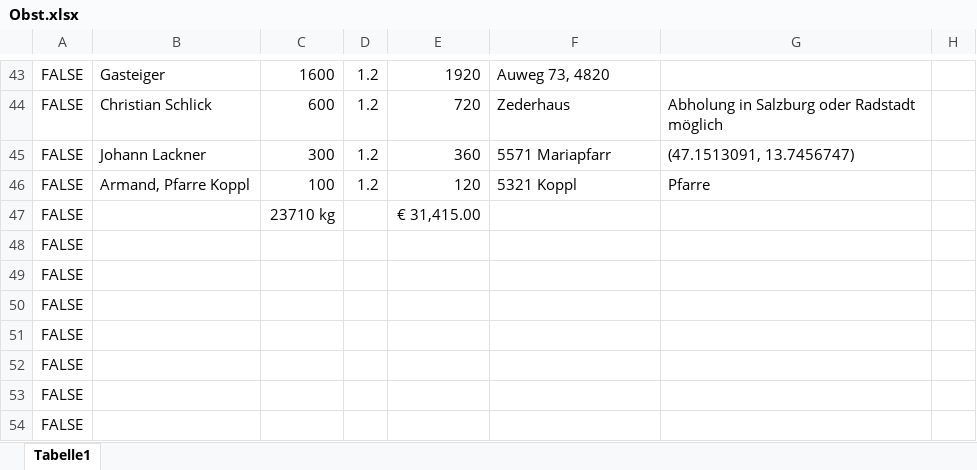
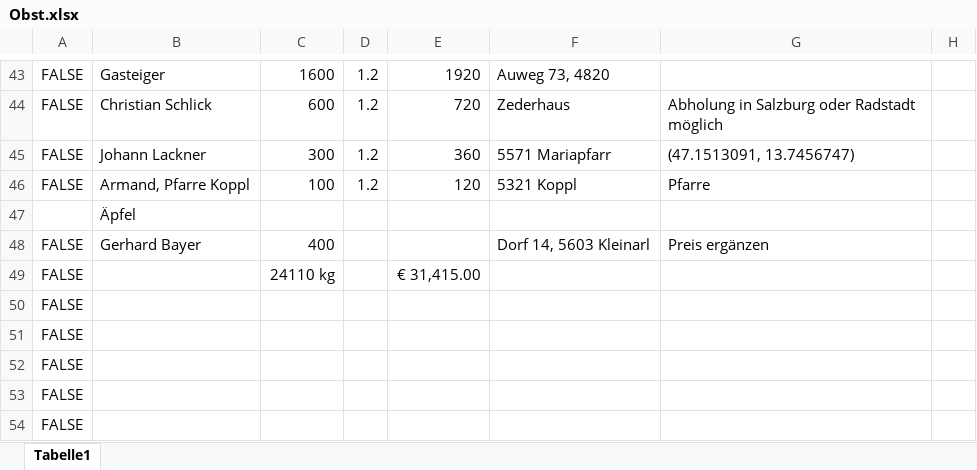
Before and after one commit to Dendak/mapa-rozvozu-ovoce, an Excel workbook: Obst.xlsx, sheet Tabelle1, drawn as a sheet; only a part is shown, gaps mark what is left out; the shorter side is filled out with more unchanged rows; values as stored, in another font and other column widths than the file's, no borders; conditional formats not drawn; addresses are those after the commit; the diff names each change by its address in the sheet, - before the commit and + after, or states it on an @@ line.

Commit message:
Novy blok Apfel: Gerhard Bayer, 400 kg jablek, Kleinarl (cena k doplneni)

```diff
--- a/Obst.xlsx (sheet Tabelle1)
+++ b/Obst.xlsx (sheet Tabelle1)
+row 47:  | Äpfel
+row 48: FALSE | Gerhard Bayer | 400 |  |  | Dorf 14, 5603 Kleinarl | Preis ergänzen
-C49: 23710 kg
+C49: 24110 kg
```
Also changed, not shown: formulas that keep their value.
